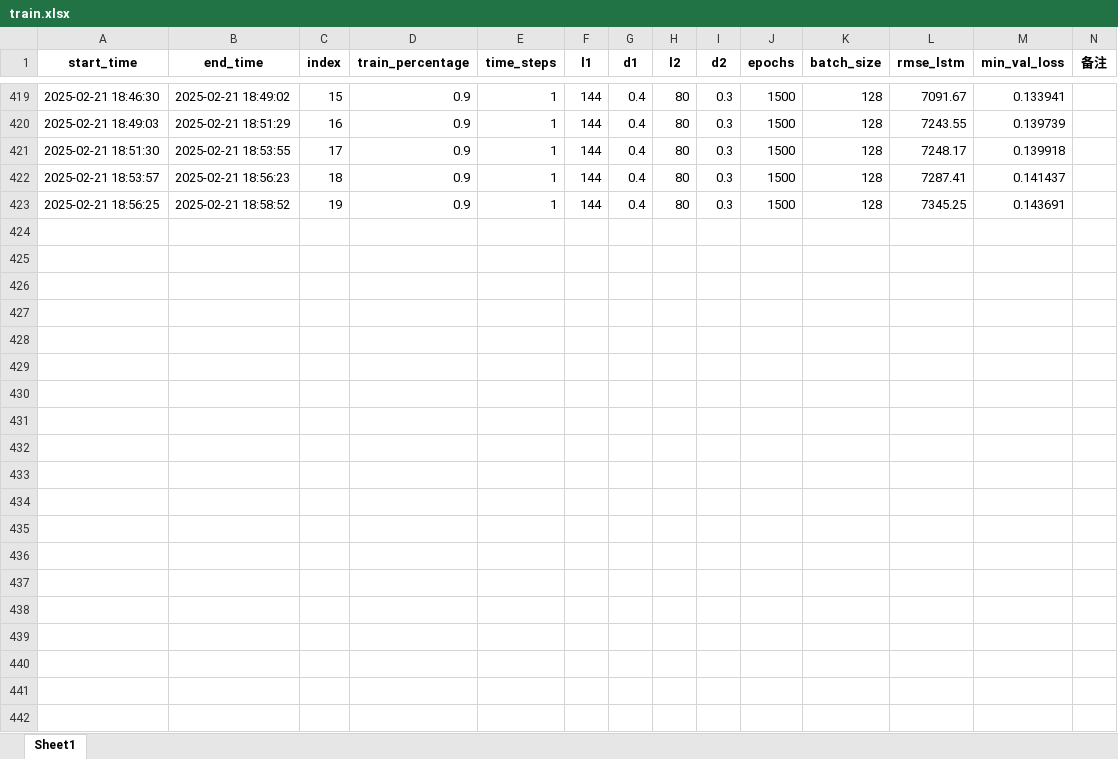
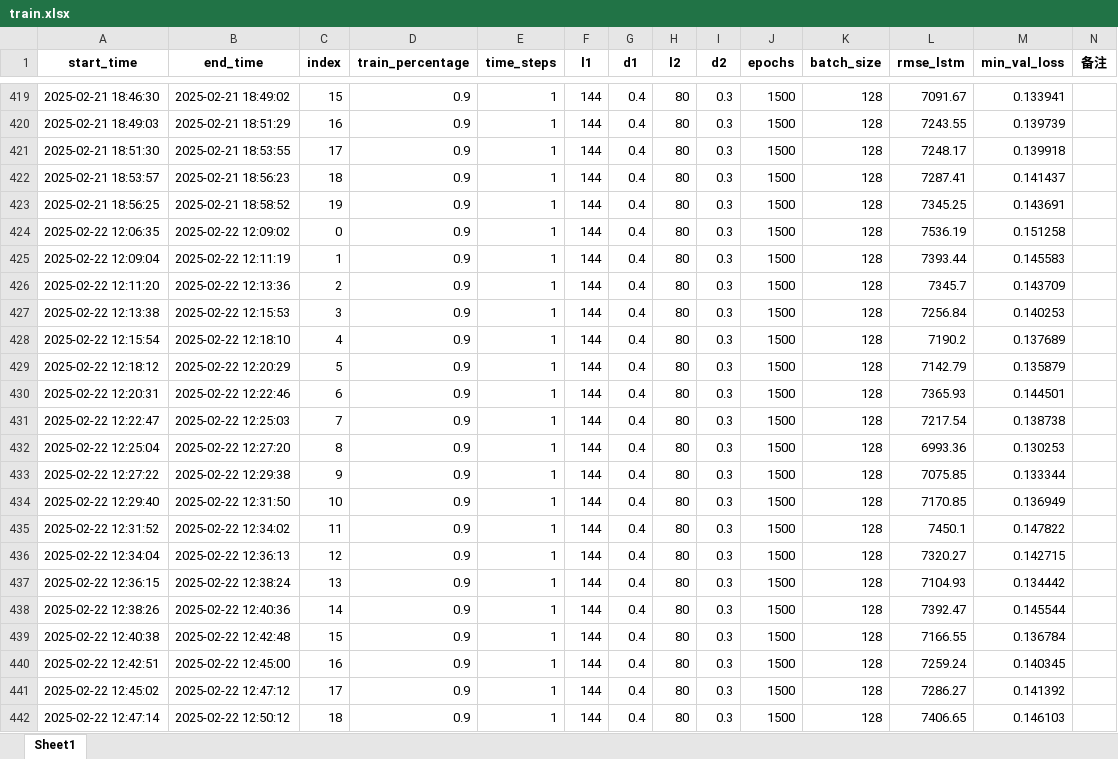
Before and after one commit to yagaoyg/BIKE-prediction, an Excel workbook: train.xlsx, sheet Sheet1, drawn as a sheet; only a part is shown, gaps mark what is left out; values as stored, in another font and other column widths than the file's, no borders; the diff covers the shown part only; the diff names each change by its address in the sheet, - before the commit and + after, or states it on an @@ line.

Commit message:
update

```diff
--- a/train.xlsx (sheet Sheet1)
+++ b/train.xlsx (sheet Sheet1)
+row 424: 2025-02-22 12:06:35 | 2025-02-22 12:09:02 | 0 | 0.9 | 1 | 144 | 0.4 | 80 | 0.3 | 1500 | 128 | 7536.19 | 0.151258
+row 425: 2025-02-22 12:09:04 | 2025-02-22 12:11:19 | 1 | 0.9 | 1 | 144 | 0.4 | 80 | 0.3 | 1500 | 128 | 7393.44 | 0.145583
+row 426: 2025-02-22 12:11:20 | 2025-02-22 12:13:36 | 2 | 0.9 | 1 | 144 | 0.4 | 80 | 0.3 | 1500 | 128 | 7345.7 | 0.143709
+row 427: 2025-02-22 12:13:38 | 2025-02-22 12:15:53 | 3 | 0.9 | 1 | 144 | 0.4 | 80 | 0.3 | 1500 | 128 | 7256.84 | 0.140253
+row 428: 2025-02-22 12:15:54 | 2025-02-22 12:18:10 | 4 | 0.9 | 1 | 144 | 0.4 | 80 | 0.3 | 1500 | 128 | 7190.2 | 0.137689
+row 429: 2025-02-22 12:18:12 | 2025-02-22 12:20:29 | 5 | 0.9 | 1 | 144 | 0.4 | 80 | 0.3 | 1500 | 128 | 7142.79 | 0.135879
+row 430: 2025-02-22 12:20:31 | 2025-02-22 12:22:46 | 6 | 0.9 | 1 | 144 | 0.4 | 80 | 0.3 | 1500 | 128 | 7365.93 | 0.144501
+row 431: 2025-02-22 12:22:47 | 2025-02-22 12:25:03 | 7 | 0.9 | 1 | 144 | 0.4 | 80 | 0.3 | 1500 | 128 | 7217.54 | 0.138738
+row 432: 2025-02-22 12:25:04 | 2025-02-22 12:27:20 | 8 | 0.9 | 1 | 144 | 0.4 | 80 | 0.3 | 1500 | 128 | 6993.36 | 0.130253
+row 433: 2025-02-22 12:27:22 | 2025-02-22 12:29:38 | 9 | 0.9 | 1 | 144 | 0.4 | 80 | 0.3 | 1500 | 128 | 7075.85 | 0.133344
+row 434: 2025-02-22 12:29:40 | 2025-02-22 12:31:50 | 10 | 0.9 | 1 | 144 | 0.4 | 80 | 0.3 | 1500 | 128 | 7170.85 | 0.136949
+row 435: 2025-02-22 12:31:52 | 2025-02-22 12:34:02 | 11 | 0.9 | 1 | 144 | 0.4 | 80 | 0.3 | 1500 | 128 | 7450.1 | 0.147822
+row 436: 2025-02-22 12:34:04 | 2025-02-22 12:36:13 | 12 | 0.9 | 1 | 144 | 0.4 | 80 | 0.3 | 1500 | 128 | 7320.27 | 0.142715
+row 437: 2025-02-22 12:36:15 | 2025-02-22 12:38:24 | 13 | 0.9 | 1 | 144 | 0.4 | 80 | 0.3 | 1500 | 128 | 7104.93 | 0.134442
+row 438: 2025-02-22 12:38:26 | 2025-02-22 12:40:36 | 14 | 0.9 | 1 | 144 | 0.4 | 80 | 0.3 | 1500 | 128 | 7392.47 | 0.145544
+row 439: 2025-02-22 12:40:38 | 2025-02-22 12:42:48 | 15 | 0.9 | 1 | 144 | 0.4 | 80 | 0.3 | 1500 | 128 | 7166.55 | 0.136784
+row 440: 2025-02-22 12:42:51 | 2025-02-22 12:45:00 | 16 | 0.9 | 1 | 144 | 0.4 | 80 | 0.3 | 1500 | 128 | 7259.24 | 0.140345
+row 441: 2025-02-22 12:45:02 | 2025-02-22 12:47:12 | 17 | 0.9 | 1 | 144 | 0.4 | 80 | 0.3 | 1500 | 128 | 7286.27 | 0.141392
+row 442: 2025-02-22 12:47:14 | 2025-02-22 12:50:12 | 18 | 0.9 | 1 | 144 | 0.4 | 80 | 0.3 | 1500 | 128 | 7406.65 | 0.146103
```
Also changed, not shown: 101 added rows elsewhere in this sheet.
